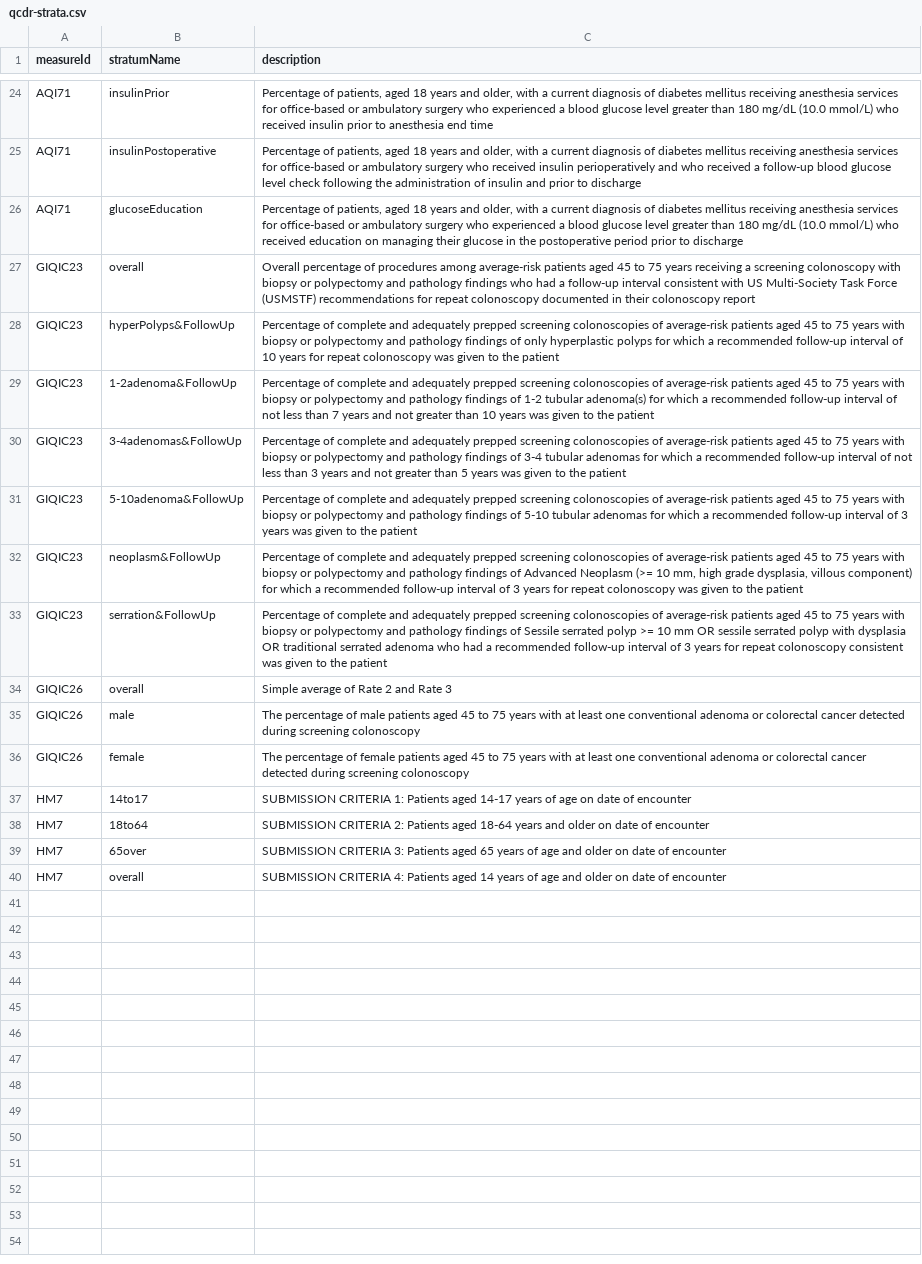
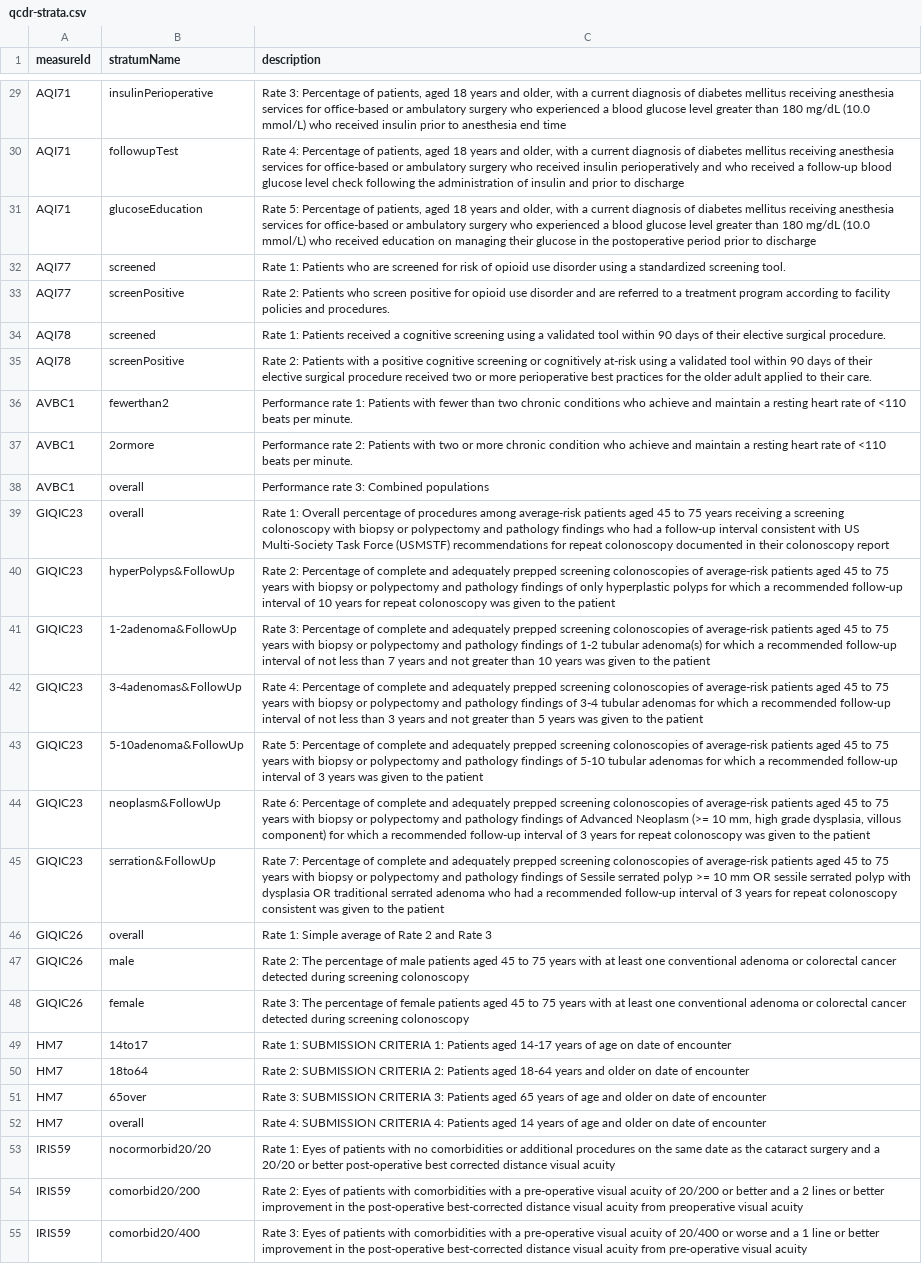
Before and after one commit to CMSgov/qpp-measures-data, a CSV file: util/measures/2025/qcdr-strata.csv, drawn as a sheet; only a part is shown, gaps mark what is left out; addresses are those after the commit; the diff covers the shown part only; the diff names each change by its address in the sheet, - before the commit and + after, or states it on an @@ line.

```diff
--- a/util/measures/2025/qcdr-strata.csv
+++ b/util/measures/2025/qcdr-strata.csv
-B29 (stratumName): insulinPrior
+B29 (stratumName): insulinPerioperative
-C29 (description): Percentage of…
+C29 (description): Rate 3: Percentage of…
-B30 (stratumName): insulinPostoperative
+B30 (stratumName): followupTest
-C30 (description): Percentage of…
+C30 (description): Rate 4: Percentage of…
-C31 (description): Percentage of…
+C31 (description): Rate 5: Percentage of…
+row 32: AQI77 | screened | Rate 1: Patients who are screened for risk of opioid use disorder using a standardized screening tool.
+row 33: AQI77 | screenPositive | Rate 2: Patients who screen positive for opioid use disorder and are referred to a treatment program according to facility policies and procedures.
+row 34: AQI78 | screened | Rate 1: Patients received a cognitive screening using a validated tool within 90 days of their elective surgical procedure.
+row 35: AQI78 | screenPositive | Rate 2: Patients with a positive cognitive screening or cognitively at-risk using a validated tool within 90 days of their elective surgical procedure received two or more perioperative best practices for the older adult applied to their care.
+row 36: AVBC1 | fewerthan2 | Performance rate 1: Patients with fewer than two chronic conditions who achieve and maintain a resting heart rate of <110 beats per minute.
+row 37: AVBC1 | 2ormore | Performance rate 2: Patients with two or more chronic condition who achieve and maintain a resting heart rate of <110 beats per minute.
+row 38: AVBC1 | overall | Performance rate 3: Combined populations
-C39 (description): Overall percentage…
+C39 (description): Rate 1: Overall percentage…
-C40 (description): Percentage of…
+C40 (description): Rate 2: Percentage of…
-C41 (description): Percentage of…
+C41 (description): Rate 3: Percentage of…
-C42 (description): Percentage of…
+C42 (description): Rate 4: Percentage of…
-C43 (description): Percentage of…
+C43 (description): Rate 5: Percentage of…
-C44 (description): Percentage of…
+C44 (description): Rate 6: Percentage of…
-C45 (description): Percentage of…
+C45 (description): Rate 7: Percentage of…
-C46 (description): Simple average of Rate 2 and Rate 3
+C46 (description): Rate 1: Simple average of Rate 2 and Rate 3
-C47 (description): The percentage…
+C47 (description): Rate 2: The percentage…
-C48 (description): The percentage…
+C48 (description): Rate 3: The percentage…
-C49 (description): SUBMISSION CRITERIA…
+C49 (description): Rate 1: SUBMISSION CRITERIA…
-C50 (description): SUBMISSION CRITERIA…
+C50 (description): Rate 2: SUBMISSION CRITERIA…
-C51 (description): SUBMISSION CRITERIA…
+C51 (description): Rate 3: SUBMISSION CRITERIA…
-C52 (description): SUBMISSION CRITERIA…
+C52 (description): Rate 4: SUBMISSION CRITERIA…
+row 53: IRIS59 | nocormorbid20/20 | Rate 1: Eyes of patients with no comorbidities or additional procedures on the same date as the cataract surgery and a 20/20 or better post-operative best corrected distance visual acuity
+row 54: IRIS59 | comorbid20/200 | Rate 2: Eyes of patients with comorbidities with a pre-operative visual acuity of 20/200 or better and a 2 lines or better improvement in the post-operative best-corrected distance visual acuity from preoperative visual acuity
+row 55: IRIS59 | comorbid20/400 | Rate 3: Eyes of patients with comorbidities with a pre-operative visual acuity of 20/400 or worse and a 1 line or better improvement in the post-operative best-corrected distance visual acuity from pre-operative visual acuity
```
Also changed, not shown: 7 added rows and 22 edited cells elsewhere in this file, util/measures/2025/quality-strata.csv, 2 other files.
